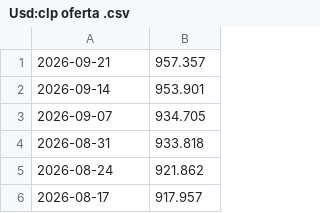
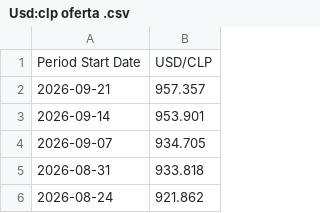
Before and after one commit to diegofabio21/Seminario, a CSV file: Usd:clp oferta .csv, drawn as a sheet; only a part is shown; the shorter side is filled out with more unchanged rows.

Commit message:
Add header row to Usd:clp oferta .csv

```diff
--- a/Usd:clp oferta .csv
+++ b/Usd:clp oferta .csv
@@ -1 +1,2 @@
+Period Start Date,USD/CLP
 2026-09-21,957.357
```
